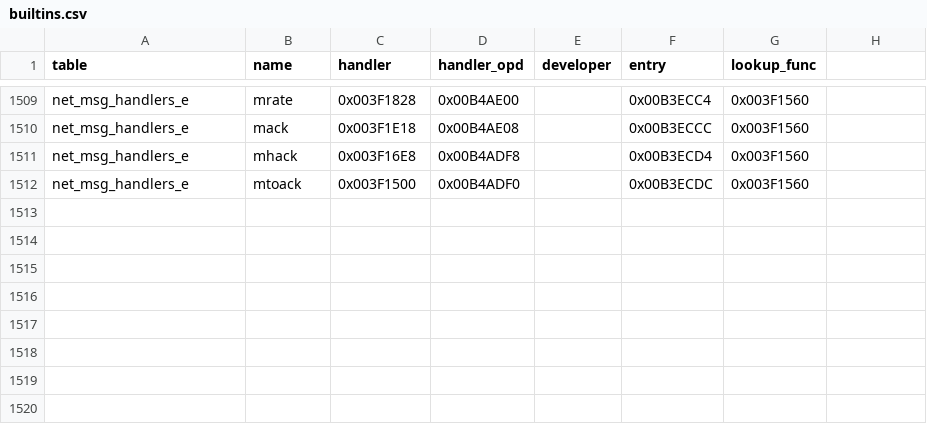
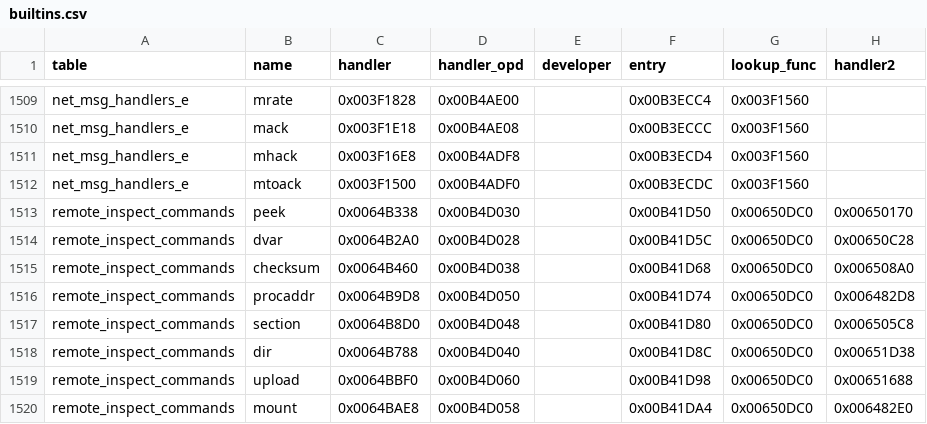
Before and after one commit to julihofl/bo1-re, a CSV file: data/mp/builtins.csv, drawn as a sheet; only a part is shown, gaps mark what is left out; the diff names each change by its address in the sheet, - before the commit and + after, or states it on an @@ line.

```diff
--- a/data/mp/builtins.csv
+++ b/data/mp/builtins.csv
-H1: (empty)
+H1: handler2
+row 1513: remote_inspect_commands | peek | 0x0064B338 | 0x00B4D030 |  | 0x00B41D50 | 0x00650DC0 | 0x00650170
+row 1514: remote_inspect_commands | dvar | 0x0064B2A0 | 0x00B4D028 |  | 0x00B41D5C | 0x00650DC0 | 0x00650C28
+row 1515: remote_inspect_commands | checksum | 0x0064B460 | 0x00B4D038 |  | 0x00B41D68 | 0x00650DC0 | 0x006508A0
+row 1516: remote_inspect_commands | procaddr | 0x0064B9D8 | 0x00B4D050 |  | 0x00B41D74 | 0x00650DC0 | 0x006482D8
+row 1517: remote_inspect_commands | section | 0x0064B8D0 | 0x00B4D048 |  | 0x00B41D80 | 0x00650DC0 | 0x006505C8
+row 1518: remote_inspect_commands | dir | 0x0064B788 | 0x00B4D040 |  | 0x00B41D8C | 0x00650DC0 | 0x00651D38
+row 1519: remote_inspect_commands | upload | 0x0064BBF0 | 0x00B4D060 |  | 0x00B41D98 | 0x00650DC0 | 0x00651688
+row 1520: remote_inspect_commands | mount | 0x0064BAE8 | 0x00B4D058 |  | 0x00B41DA4 | 0x00650DC0 | 0x006482E0
```
Also changed, not shown: data/mp/functions.csv, 49 other files.
